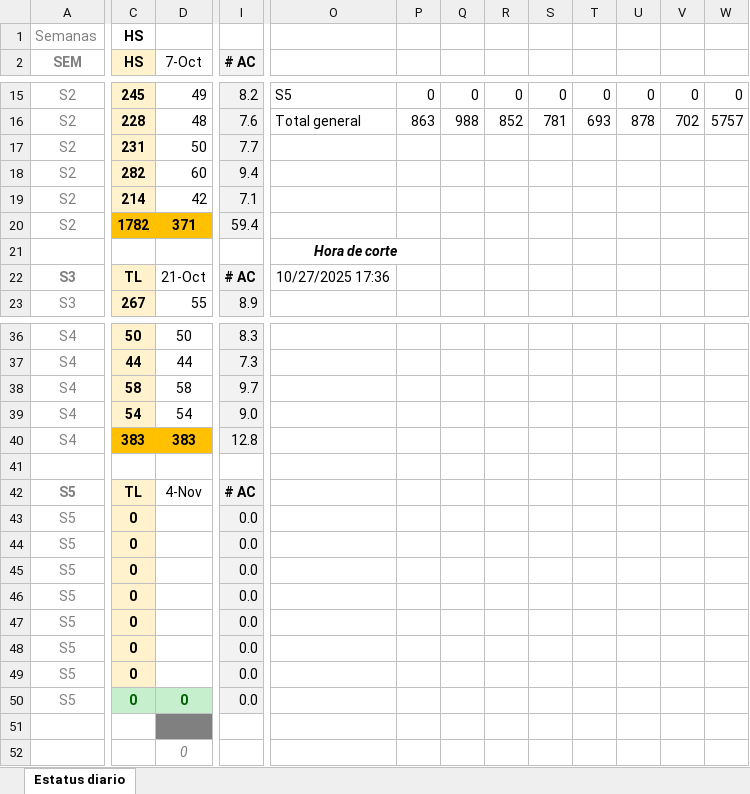
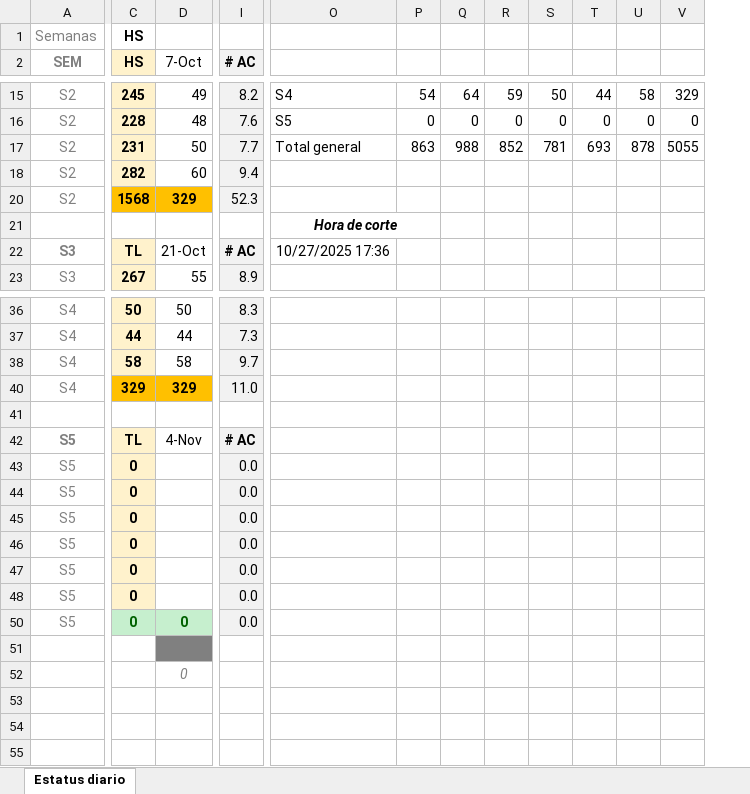
Before and after one commit to calvosantiago/OBS_Distribution, an Excel workbook: SUDOKU.xlsx, sheet Estatus diario, drawn as a sheet; only a part is shown, gaps mark what is left out; values as stored, in another font and other column widths than the file's, no borders; removed rows and columns are numbered as before the commit, all else as after; rows hold the shown columns only; the diff covers the shown part only; the diff names each change by its address in the sheet, - before the commit and + after, or states it on an @@ line.

```diff
--- a/SUDOKU.xlsx (sheet Estatus diario)
+++ b/SUDOKU.xlsx (sheet Estatus diario)
-column V, rows 15-16: 0 | 702
-column W, rows 15-16: 0 | 5757
+column V, rows 15-17: 329 | 0 | 5055
-O15: S5
+O15: S4
-P15: 0
+P15: 54
-Q15: 0
+Q15: 64
-R15: 0
+R15: 59
-S15: 0
+S15: 50
-T15: 0
+T15: 44
-U15: 0
+U15: 58
-O16: Total general
+O16: S5
-P16: 863
+P16: 0
-Q16: 988
+Q16: 0
-R16: 852
+R16: 0
-S16: 781
+S16: 0
-T16: 693
+T16: 0
-U16: 878
+U16: 0
-O17: (empty)
+O17: Total general
-P17: (empty)
+P17: 863
-Q17: (empty)
+Q17: 988
-R17: (empty)
+R17: 852
-S17: (empty)
+S17: 781
-T17: (empty)
+T17: 693
-U17: (empty)
+U17: 878
-row 19: S2 | 214 | 42 | 7.1
-row 20: S2 | 1782 | 371 | 59.4
+row 20: S2 | 1568 | 329 | 52.3
-row 39: S4 | 54 | 54 | 9.0
-C40 (HS): 383
+C40 (HS): 329
-D40 (7-Oct): 383
+D40 (7-Oct): 329
-I40 (# AC): 12.8
+I40 (# AC): 11.0
-row 49: S5 | 0 |  | 0.0
```
Also changed, not shown: 3 added rows, 5 removed rows and 21 edited cells elsewhere in this sheet.
